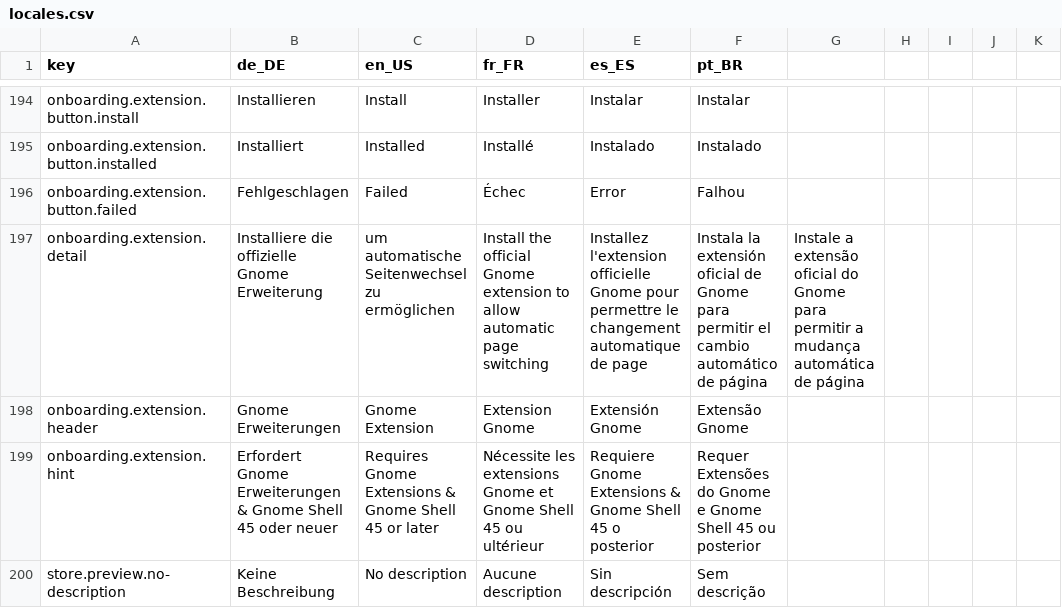
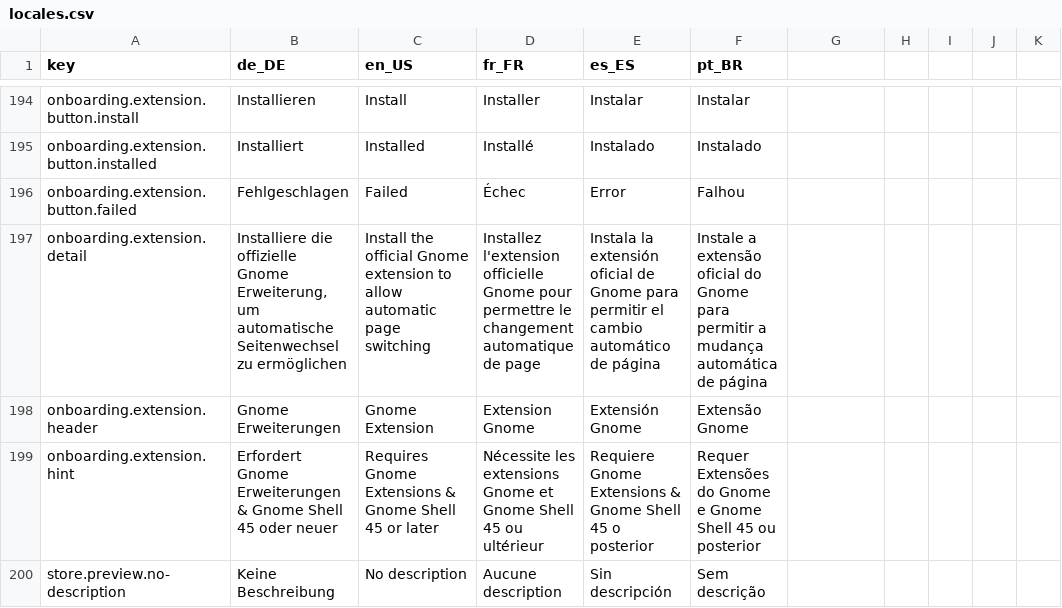
Before and after one commit to StreamController/StreamController, a CSV file: locales/locales.csv, drawn as a sheet; only a part is shown, gaps mark what is left out; the diff names each change by its address in the sheet, - before the commit and + after, or states it on an @@ line.

Commit message:
Fix(OnboardingWindow): Problems with Gnome extension hint

```diff
--- a/locales/locales.csv
+++ b/locales/locales.csv
-B197 (de_DE): …offizielle Gnome Erweiterung
+B197 (de_DE): …offizielle Gnome Erweiterung, um automatische Seitenwechsel zu ermöglichen
-C197 (en_US): um automatische Seitenwechsel zu ermöglichen
+C197 (en_US): Install the official Gnome extension to allow automatic page switching
-D197 (fr_FR): Install the official Gnome extension to allow automatic page switching
+D197 (fr_FR): Installez l'extension officielle Gnome pour permettre le changement automatique de page
-E197 (es_ES): Installez l'extension officielle Gnome pour permettre le changement automatique de page
+E197 (es_ES): Instala la extensión oficial de Gnome para permitir el cambio automático de página
-F197 (pt_BR): Instala la extensión oficial de Gnome para permitir el cambio automático de página
+F197 (pt_BR): Instale a extensão oficial do Gnome para permitir a mudança automática de página
-G197: Instale a extensão oficial do Gnome para permitir a mudança automática de página
+G197: (empty)
```
Also changed, not shown: 1 other file.
